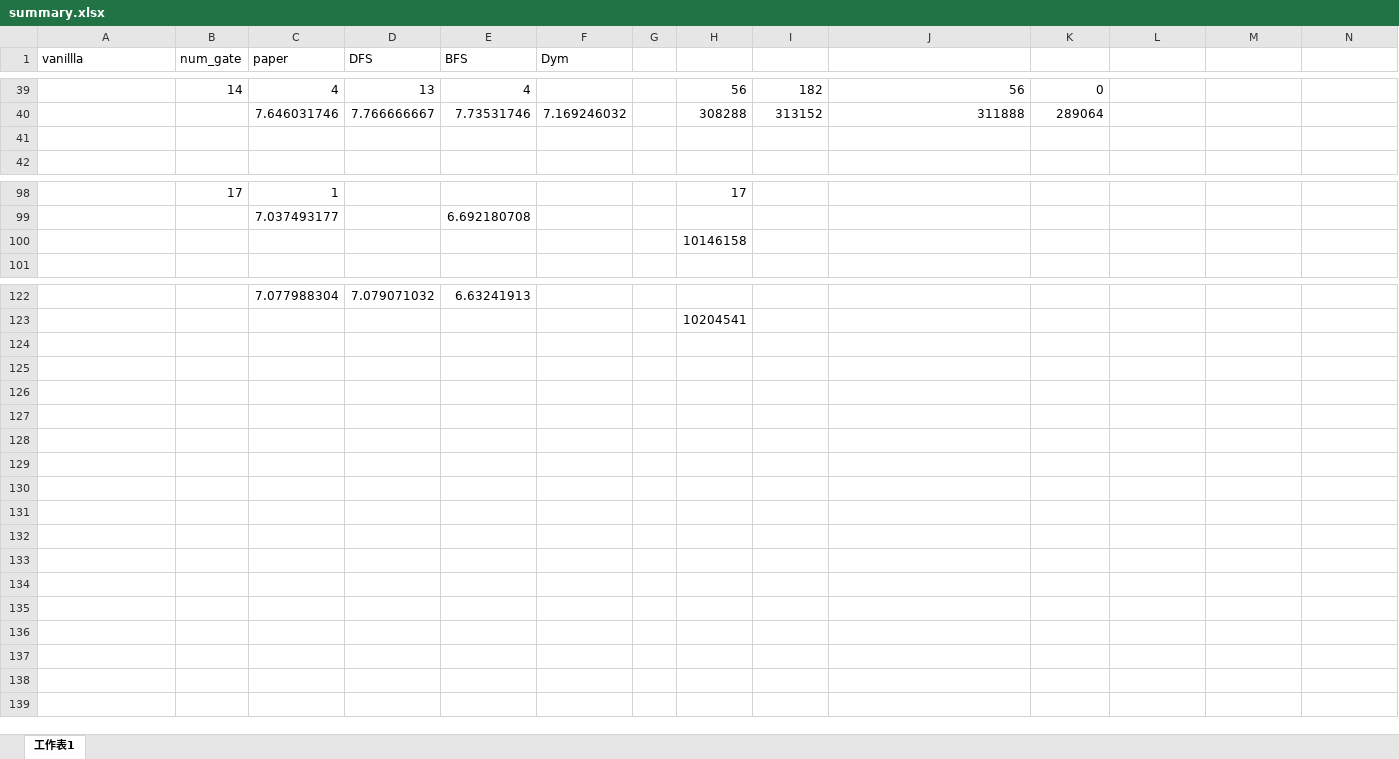
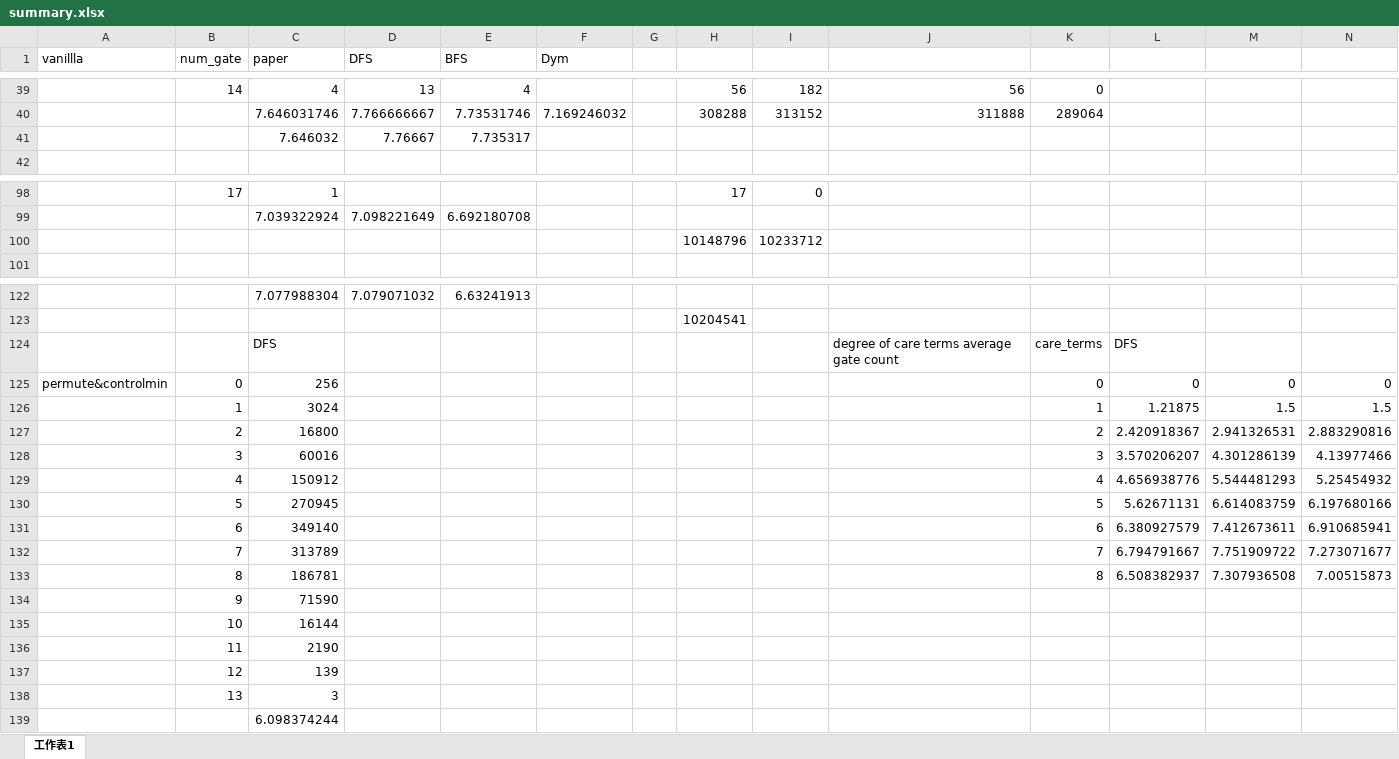
Before and after one commit to c-tsai/quantum-logic, an Excel workbook: summary.xlsx, sheet 工作表1, drawn as a sheet; only a part is shown, gaps mark what is left out; values as stored, in another font and other column widths than the file's, no borders; removed rows and columns are numbered as before the commit, all else as after; the diff covers the shown part only; the diff names each change by its address in the sheet, - before the commit and + after, or states it on an @@ line.

Commit message:
Update summary.xlsx

```diff
--- a/summary.xlsx (sheet 工作表1)
+++ b/summary.xlsx (sheet 工作表1)
-row 41: (empty)
+row 41:  |  | 7.646032 | 7.76667 | 7.735317
-I98: (empty)
+I98: 0
-row 99:  |  | 7.037493177 |  | 6.692180708
-row 100:  |  |  |  |  |  |  | 10146158
+row 99:  |  | 7.039322924 | 7.098221649 | 6.692180708
+row 100:  |  |  |  |  |  |  | 10148796 | 10233712
+row 124:  |  | DFS |  |  |  |  |  |  | degree of care terms average gate count | care_terms | DFS
+row 125: permute&controlmin | 0 | 256 |  |  |  |  |  |  |  | 0 | 0 | 0 | 0
+row 126:  | 1 | 3024 |  |  |  |  |  |  |  | 1 | 1.21875 | 1.5 | 1.5
+row 127:  | 2 | 16800 |  |  |  |  |  |  |  | 2 | 2.420918367 | 2.941326531 | 2.883290816
+row 128:  | 3 | 60016 |  |  |  |  |  |  |  | 3 | 3.570206207 | 4.301286139 | 4.13977466
+row 129:  | 4 | 150912 |  |  |  |  |  |  |  | 4 | 4.656938776 | 5.544481293 | 5.25454932
+row 130:  | 5 | 270945 |  |  |  |  |  |  |  | 5 | 5.62671131 | 6.614083759 | 6.197680166
+row 131:  | 6 | 349140 |  |  |  |  |  |  |  | 6 | 6.380927579 | 7.412673611 | 6.910685941
+row 132:  | 7 | 313789 |  |  |  |  |  |  |  | 7 | 6.794791667 | 7.751909722 | 7.273071677
+row 133:  | 8 | 186781 |  |  |  |  |  |  |  | 8 | 6.508382937 | 7.307936508 | 7.00515873
+row 134:  | 9 | 71590
+row 135:  | 10 | 16144
+row 136:  | 11 | 2190
+row 137:  | 12 | 139
+row 138:  | 13 | 3
+row 139:  |  | 6.098374244
```
Also changed, not shown: 16 added rows, 16 removed rows and 9 edited cells elsewhere in this sheet.
